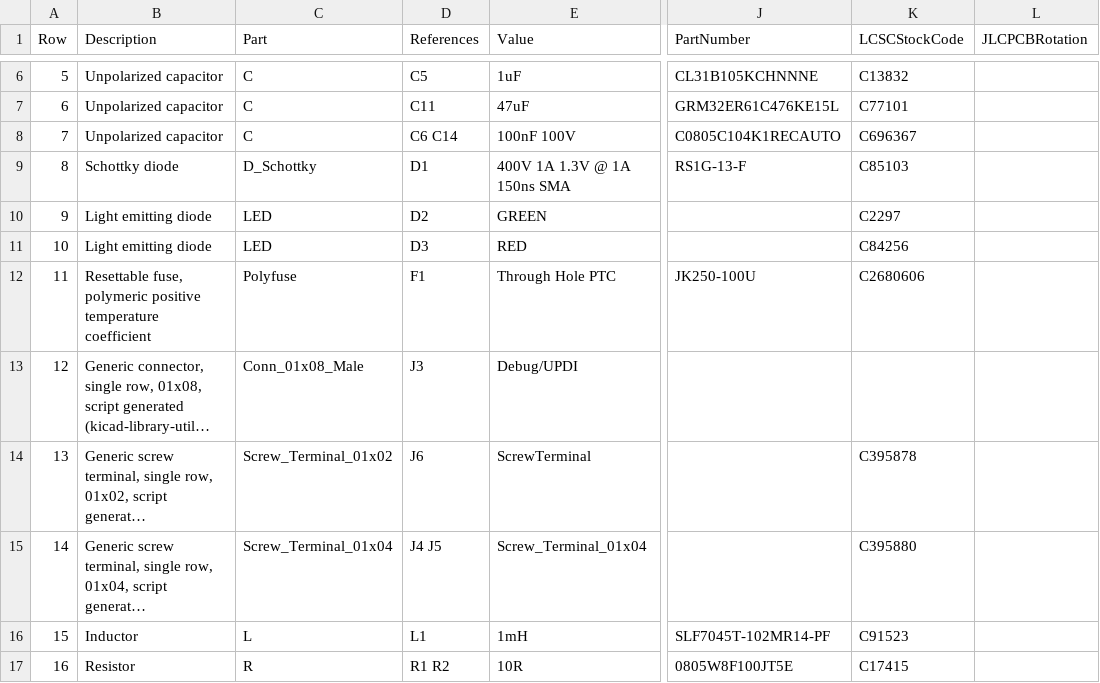
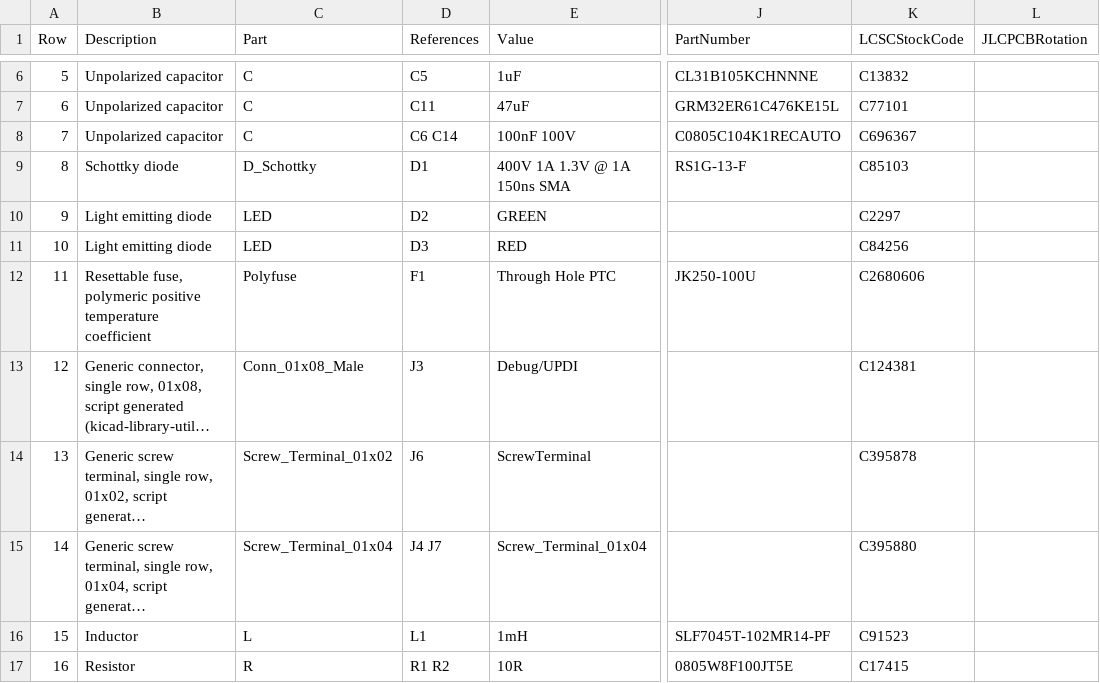
Before and after one commit to stuartpittaway/diyBMS-CurrentShunt, a CSV file: CurrentShuntCircuit/export/CurrentShuntCircuit-bom.csv, drawn as a sheet; only a part is shown, gaps mark what is left out; long unchanged cells end in …; the diff covers the shown part only; the diff names each change by its address in the sheet, - before the commit and + after, or states it on an @@ line.

```diff
--- a/CurrentShuntCircuit/export/CurrentShuntCircuit-bom.csv
+++ b/CurrentShuntCircuit/export/CurrentShuntCircuit-bom.csv
-K13 (LCSCStockCode): (empty)
+K13 (LCSCStockCode): C124381
-D15 (References): J4 J5
+D15 (References): J4 J7
```
Also changed, not shown: 2 added rows, 1 removed row, 16 edited cells and row numbers in column A elsewhere in this file, CurrentShuntCircuit/export/CurrentShuntCircuit.csv, CurrentShuntCircuit/export/CurrentShuntCircuit_bom_jlc.csv, 18 other files.
